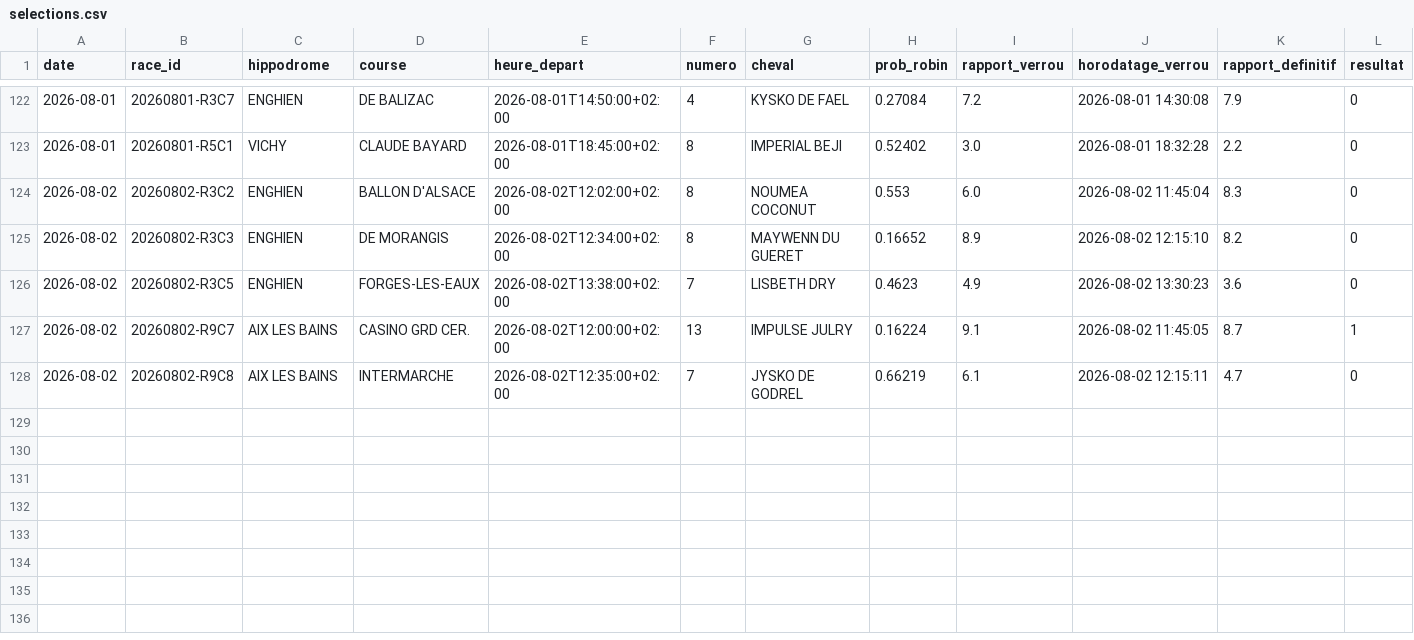
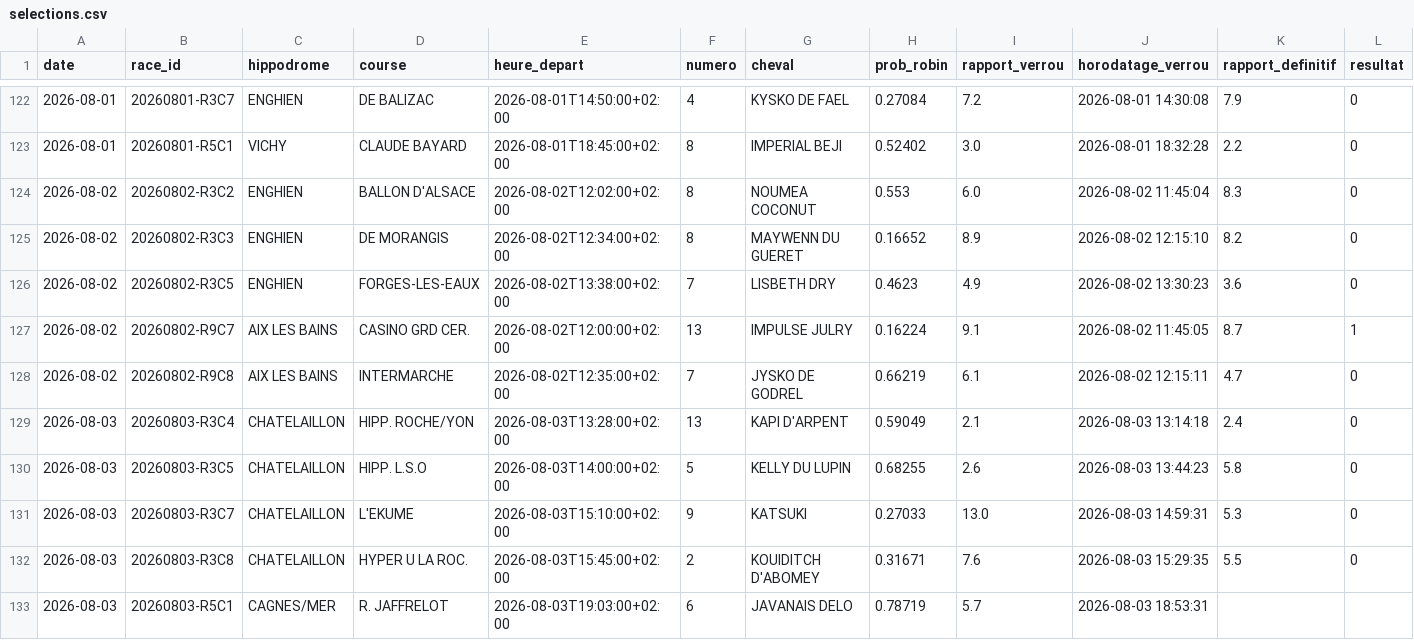
Before and after one commit to dddur75/robin-hippodromes, a CSV file: data/journal/selections.csv, drawn as a sheet; only a part is shown, gaps mark what is left out; rows hold the shown columns only; the diff names each change by its address in the sheet, - before the commit and + after, or states it on an @@ line.

Commit message:
robin: soir 2026-08-03 22:30

```diff
--- a/data/journal/selections.csv
+++ b/data/journal/selections.csv
+row 129: 2026-08-03 | 20260803-R3C4 | CHATELAILLON | HIPP. ROCHE/YON | 2026-08-03T13:28:00+02:00 | 13 | KAPI D'ARPENT | 0.59049 | 2.1 | 2026-08-03 13:14:18 | 2.4 | 0
+row 130: 2026-08-03 | 20260803-R3C5 | CHATELAILLON | HIPP. L.S.O | 2026-08-03T14:00:00+02:00 | 5 | KELLY DU LUPIN | 0.68255 | 2.6 | 2026-08-03 13:44:23 | 5.8 | 0
+row 131: 2026-08-03 | 20260803-R3C7 | CHATELAILLON | L'EKUME | 2026-08-03T15:10:00+02:00 | 9 | KATSUKI | 0.27033 | 13.0 | 2026-08-03 14:59:31 | 5.3 | 0
+row 132: 2026-08-03 | 20260803-R3C8 | CHATELAILLON | HYPER U LA ROC. | 2026-08-03T15:45:00+02:00 | 2 | KOUIDITCH D'ABOMEY | 0.31671 | 7.6 | 2026-08-03 15:29:35 | 5.5 | 0
+row 133: 2026-08-03 | 20260803-R5C1 | CAGNES/MER | R. JAFFRELOT | 2026-08-03T19:03:00+02:00 | 6 | JAVANAIS DELO | 0.78719 | 5.7 | 2026-08-03 18:53:31
```
Also changed, not shown: data/bases/chevaux.csv, data/bases/drivers.csv, 8 other files.
